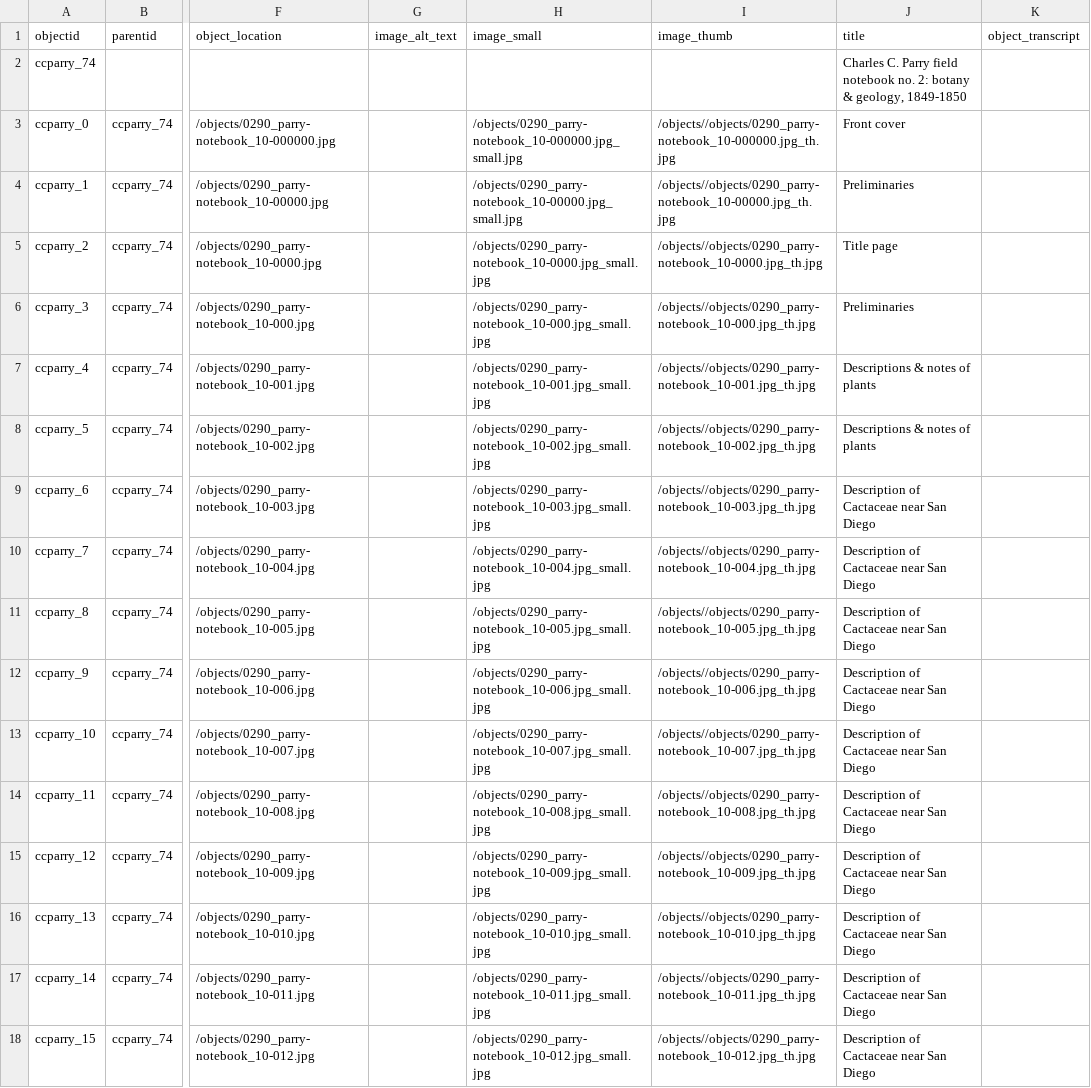
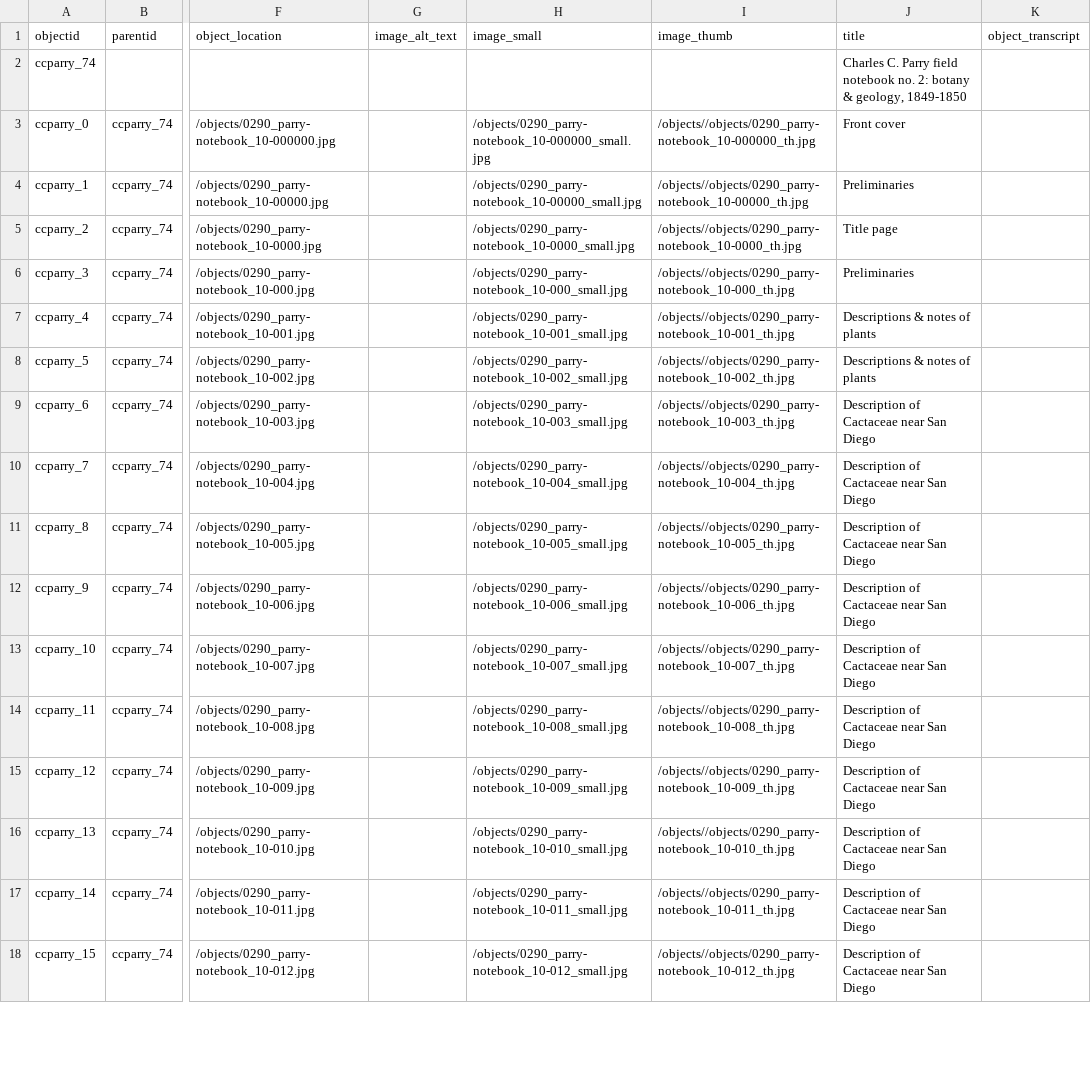
Before and after one commit to moxieBKjazzy/ccparry, a CSV file: _data/ccparry.csv, drawn as a sheet; only a part is shown, gaps mark what is left out; the diff covers the shown part only; the diff names each change by its address in the sheet, - before the commit and + after, or states it on an @@ line.

Commit message:
updated ccparry csv

```diff
--- a/_data/ccparry.csv
+++ b/_data/ccparry.csv
-H3 (image_small): /objects/0290_parry-notebook_10-000000.jpg_small.jpg
+H3 (image_small): /objects/0290_parry-notebook_10-000000_small.jpg
-I3 (image_thumb): /objects//objects/0290_parry-notebook_10-000000.jpg_th.jpg
+I3 (image_thumb): /objects//objects/0290_parry-notebook_10-000000_th.jpg
-H4 (image_small): /objects/0290_parry-notebook_10-00000.jpg_small.jpg
+H4 (image_small): /objects/0290_parry-notebook_10-00000_small.jpg
-I4 (image_thumb): /objects//objects/0290_parry-notebook_10-00000.jpg_th.jpg
+I4 (image_thumb): /objects//objects/0290_parry-notebook_10-00000_th.jpg
-H5 (image_small): /objects/0290_parry-notebook_10-0000.jpg_small.jpg
+H5 (image_small): /objects/0290_parry-notebook_10-0000_small.jpg
-I5 (image_thumb): /objects//objects/0290_parry-notebook_10-0000.jpg_th.jpg
+I5 (image_thumb): /objects//objects/0290_parry-notebook_10-0000_th.jpg
-H6 (image_small): /objects/0290_parry-notebook_10-000.jpg_small.jpg
+H6 (image_small): /objects/0290_parry-notebook_10-000_small.jpg
-I6 (image_thumb): /objects//objects/0290_parry-notebook_10-000.jpg_th.jpg
+I6 (image_thumb): /objects//objects/0290_parry-notebook_10-000_th.jpg
-H7 (image_small): /objects/0290_parry-notebook_10-001.jpg_small.jpg
+H7 (image_small): /objects/0290_parry-notebook_10-001_small.jpg
-I7 (image_thumb): /objects//objects/0290_parry-notebook_10-001.jpg_th.jpg
+I7 (image_thumb): /objects//objects/0290_parry-notebook_10-001_th.jpg
-H8 (image_small): /objects/0290_parry-notebook_10-002.jpg_small.jpg
+H8 (image_small): /objects/0290_parry-notebook_10-002_small.jpg
-I8 (image_thumb): /objects//objects/0290_parry-notebook_10-002.jpg_th.jpg
+I8 (image_thumb): /objects//objects/0290_parry-notebook_10-002_th.jpg
-H9 (image_small): /objects/0290_parry-notebook_10-003.jpg_small.jpg
+H9 (image_small): /objects/0290_parry-notebook_10-003_small.jpg
-I9 (image_thumb): /objects//objects/0290_parry-notebook_10-003.jpg_th.jpg
+I9 (image_thumb): /objects//objects/0290_parry-notebook_10-003_th.jpg
-H10 (image_small): /objects/0290_parry-notebook_10-004.jpg_small.jpg
+H10 (image_small): /objects/0290_parry-notebook_10-004_small.jpg
-I10 (image_thumb): /objects//objects/0290_parry-notebook_10-004.jpg_th.jpg
+I10 (image_thumb): /objects//objects/0290_parry-notebook_10-004_th.jpg
-H11 (image_small): /objects/0290_parry-notebook_10-005.jpg_small.jpg
+H11 (image_small): /objects/0290_parry-notebook_10-005_small.jpg
-I11 (image_thumb): /objects//objects/0290_parry-notebook_10-005.jpg_th.jpg
+I11 (image_thumb): /objects//objects/0290_parry-notebook_10-005_th.jpg
-H12 (image_small): /objects/0290_parry-notebook_10-006.jpg_small.jpg
+H12 (image_small): /objects/0290_parry-notebook_10-006_small.jpg
-I12 (image_thumb): /objects//objects/0290_parry-notebook_10-006.jpg_th.jpg
+I12 (image_thumb): /objects//objects/0290_parry-notebook_10-006_th.jpg
-H13 (image_small): /objects/0290_parry-notebook_10-007.jpg_small.jpg
+H13 (image_small): /objects/0290_parry-notebook_10-007_small.jpg
-I13 (image_thumb): /objects//objects/0290_parry-notebook_10-007.jpg_th.jpg
+I13 (image_thumb): /objects//objects/0290_parry-notebook_10-007_th.jpg
-H14 (image_small): /objects/0290_parry-notebook_10-008.jpg_small.jpg
+H14 (image_small): /objects/0290_parry-notebook_10-008_small.jpg
-I14 (image_thumb): /objects//objects/0290_parry-notebook_10-008.jpg_th.jpg
+I14 (image_thumb): /objects//objects/0290_parry-notebook_10-008_th.jpg
-H15 (image_small): /objects/0290_parry-notebook_10-009.jpg_small.jpg
+H15 (image_small): /objects/0290_parry-notebook_10-009_small.jpg
-I15 (image_thumb): /objects//objects/0290_parry-notebook_10-009.jpg_th.jpg
+I15 (image_thumb): /objects//objects/0290_parry-notebook_10-009_th.jpg
-H16 (image_small): /objects/0290_parry-notebook_10-010.jpg_small.jpg
+H16 (image_small): /objects/0290_parry-notebook_10-010_small.jpg
-I16 (image_thumb): /objects//objects/0290_parry-notebook_10-010.jpg_th.jpg
+I16 (image_thumb): /objects//objects/0290_parry-notebook_10-010_th.jpg
-H17 (image_small): /objects/0290_parry-notebook_10-011.jpg_small.jpg
+H17 (image_small): /objects/0290_parry-notebook_10-011_small.jpg
-I17 (image_thumb): /objects//objects/0290_parry-notebook_10-011.jpg_th.jpg
+I17 (image_thumb): /objects//objects/0290_parry-notebook_10-011_th.jpg
-H18 (image_small): /objects/0290_parry-notebook_10-012.jpg_small.jpg
+H18 (image_small): /objects/0290_parry-notebook_10-012_small.jpg
-I18 (image_thumb): /objects//objects/0290_parry-notebook_10-012.jpg_th.jpg
+I18 (image_thumb): /objects//objects/0290_parry-notebook_10-012_th.jpg
```
Also changed, not shown: 116 edited cells elsewhere in this file.
